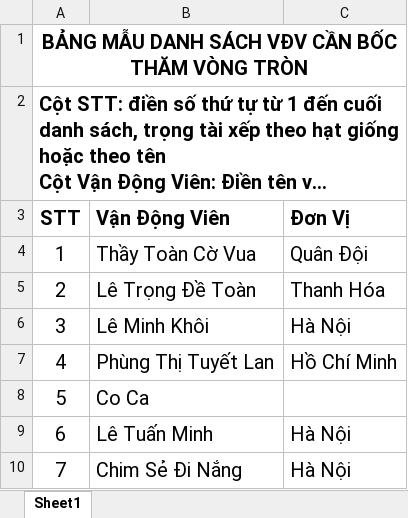
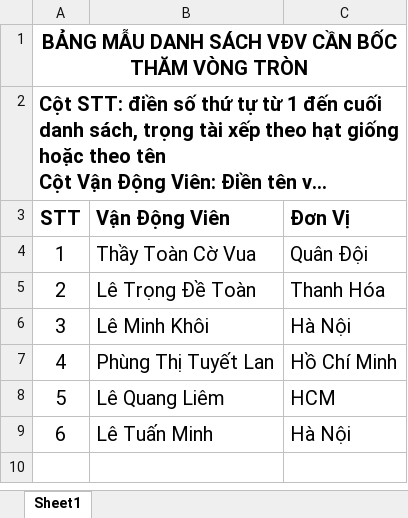
Before and after one commit to thaytoanlaptrinh/boctham.vn, an Excel workbook: uploads/excel.xlsx, sheet Sheet1, drawn as a sheet; long unchanged cells end in …; values as stored, in another font and other column widths than the file's, no borders; removed rows and columns are numbered as before the commit, all else as after; the diff names each change by its address in the sheet, - before the commit and + after, or states it on an @@ line.

```diff
--- a/uploads/excel.xlsx (sheet Sheet1)
+++ b/uploads/excel.xlsx (sheet Sheet1)
-row 8: 5 | Co Ca
+row 8: 5 | Lê Quang Liêm | HCM
-row 10: 7 | Chim Sẻ Đi Nắng | Hà Nội
```
Also changed, not shown: 10 other files.
